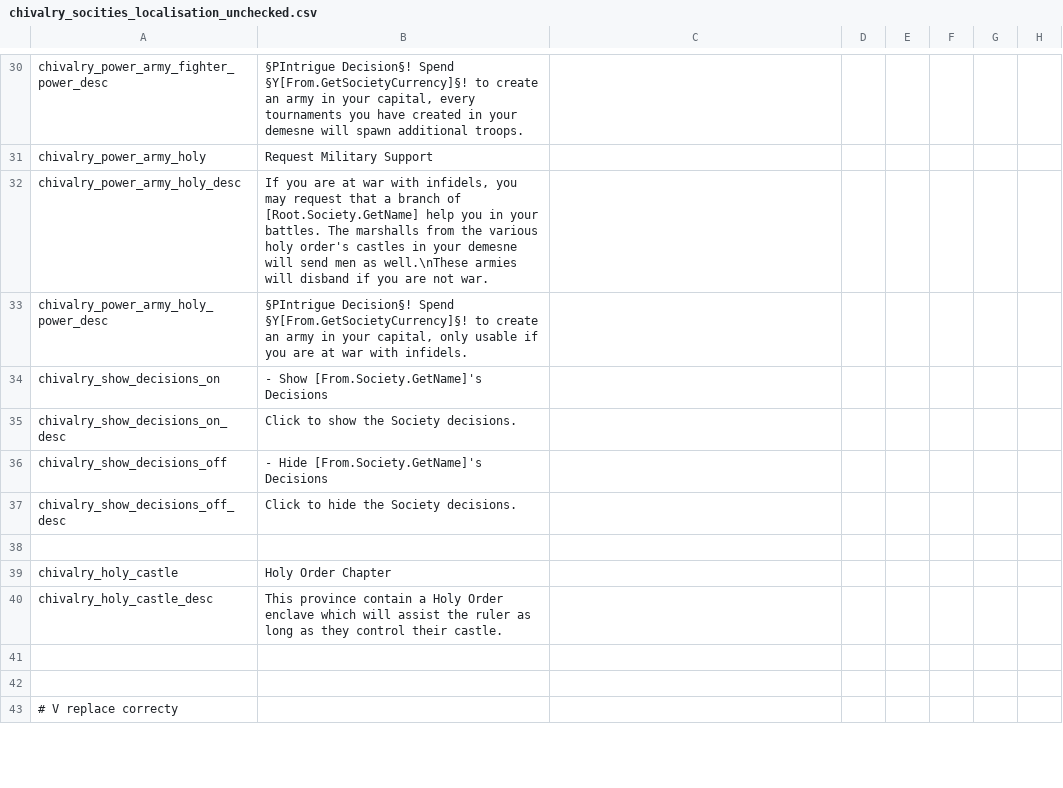
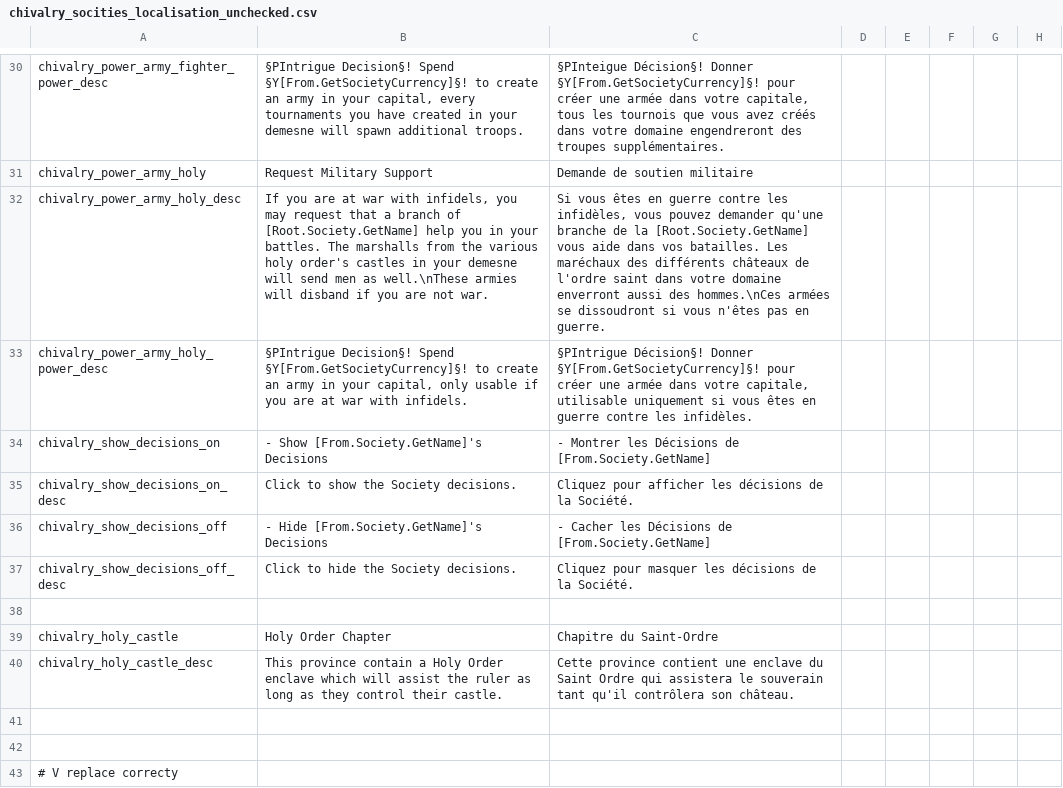
Before and after one commit to ScribioTeam/Initiative-Petits-Mods, a CSV file: CK2/The Orders of Chivalry/chivalry_socities_localisation_unchecked.csv, drawn as a sheet; only a part is shown, gaps mark what is left out; the diff covers the shown part only; the diff names each change by its address in the sheet, - before the commit and + after, or states it on an @@ line.

```diff
--- a/CK2/The Orders of Chivalry/chivalry_socities_localisation_unchecked.csv
+++ b/CK2/The Orders of Chivalry/chivalry_socities_localisation_unchecked.csv
-C30: (empty)
+C30: §PInteigue Décision§! Donner §Y[From.GetSocietyCurrency]§! pour créer une armée dans votre capitale, tous les tournois que vous avez créés dans votre domaine engendreront des troupes supplémentaires.
-C31: (empty)
+C31: Demande de soutien militaire
-C32: (empty)
+C32: Si vous êtes en guerre contre les infidèles, vous pouvez demander qu'une branche de la [Root.Society.GetName] vous aide dans vos batailles. Les maréchaux des différents châteaux de l'ordre saint dans votre domaine enverront aussi des hommes.\nCes armées se dissoudront si vous n'êtes pas en guerre.
-C33: (empty)
+C33: §PIntrigue Décision§! Donner §Y[From.GetSocietyCurrency]§! pour créer une armée dans votre capitale, utilisable uniquement si vous êtes en guerre contre les infidèles.
-C34: (empty)
+C34: - Montrer les Décisions de [From.Society.GetName]
-C35: (empty)
+C35: Cliquez pour afficher les décisions de la Société.
-C36: (empty)
+C36: - Cacher les Décisions de [From.Society.GetName]
-C37: (empty)
+C37: Cliquez pour masquer les décisions de la Société.
-C39: (empty)
+C39: Chapitre du Saint-Ordre
-C40: (empty)
+C40: Cette province contient une enclave du Saint Ordre qui assistera le souverain tant qu'il contrôlera son château.
```
Also changed, not shown: 32 edited cells elsewhere in this file.
